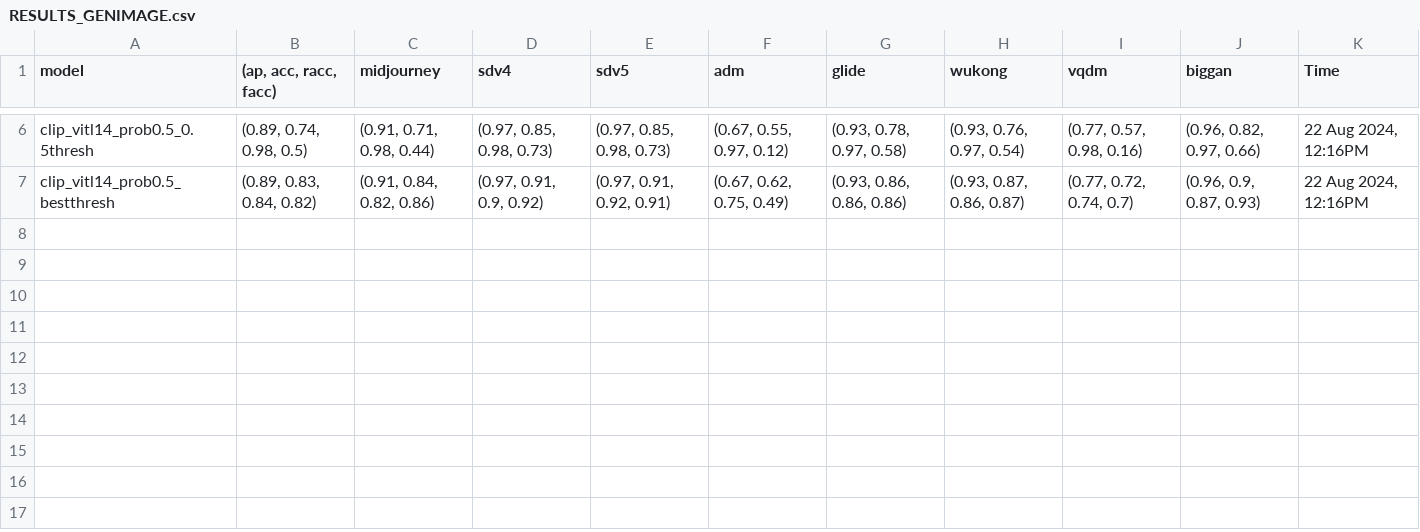
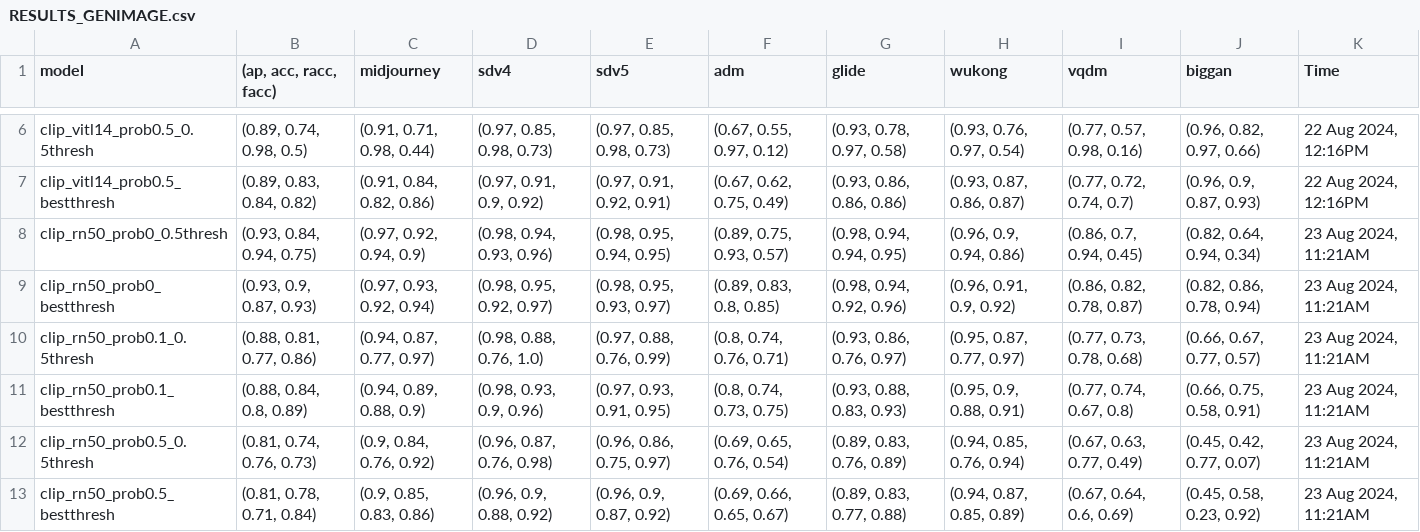
Before and after one commit to asvin-kumar/UniversalFakeDetect, a CSV file: RESULTS_GENIMAGE.csv, drawn as a sheet; only a part is shown, gaps mark what is left out.

Commit message:
fixes to make code work on our univfd dataset directory

```diff
--- a/RESULTS_GENIMAGE.csv
+++ b/RESULTS_GENIMAGE.csv
@@ -7 +7,7 @@ clip_vitl14_prob0.5_0.5thresh,"(0.89, 0.74, 0.98, 0.5)","(0.91, 0.71, 0.98, 0.44
 clip_vitl14_prob0.5_bestthresh,"(0.89, 0.83, 0.84, 0.82)","(0.91, 0.84, 0.82, 0.86)","(0.97, 0.91, 0.9, 0.92)","(0.97, 0.91, 0.92, 0.91)","(0.67, 0.62, 0.75, 0.49)","(0.93, 0.86, 0.86, 0.86)","(0.93, 0.87, 0.86, 0.87)","(0.77, 0.72, 0.74, 0.7)","(0.96, 0.9, 0.87, 0.93)","22 Aug 2024, 12:16PM"
+clip_rn50_prob0_0.5thresh,"(0.93, 0.84, 0.94, 0.75)","(0.97, 0.92, 0.94, 0.9)","(0.98, 0.94, 0.93, 0.96)","(0.98, 0.95, 0.94, 0.95)","(0.89, 0.75, 0.93, 0.57)","(0.98, 0.94, 0.94, 0.95)","(0.96, 0.9, 0.94, 0.86)","(0.86, 0.7, 0.94, 0.45)","(0.82, 0.64, 0.94, 0.34)","23 Aug 2024, 11:21AM"
+clip_rn50_prob0_bestthresh,"(0.93, 0.9, 0.87, 0.93)","(0.97, 0.93, 0.92, 0.94)","(0.98, 0.95, 0.92, 0.97)","(0.98, 0.95, 0.93, 0.97)","(0.89, 0.83, 0.8, 0.85)","(0.98, 0.94, 0.92, 0.96)","(0.96, 0.91, 0.9, 0.92)","(0.86, 0.82, 0.78, 0.87)","(0.82, 0.86, 0.78, 0.94)","23 Aug 2024, 11:21AM"
+clip_rn50_prob0.1_0.5thresh,"(0.88, 0.81, 0.77, 0.86)","(0.94, 0.87, 0.77, 0.97)","(0.98, 0.88, 0.76, 1.0)","(0.97, 0.88, 0.76, 0.99)","(0.8, 0.74, 0.76, 0.71)","(0.93, 0.86, 0.76, 0.97)","(0.95, 0.87, 0.77, 0.97)","(0.77, 0.73, 0.78, 0.68)","(0.66, 0.67, 0.77, 0.57)","23 Aug 2024, 11:21AM"
+clip_rn50_prob0.1_bestthresh,"(0.88, 0.84, 0.8, 0.89)","(0.94, 0.89, 0.88, 0.9)","(0.98, 0.93, 0.9, 0.96)","(0.97, 0.93, 0.91, 0.95)","(0.8, 0.74, 0.73, 0.75)","(0.93, 0.88, 0.83, 0.93)","(0.95, 0.9, 0.88, 0.91)","(0.77, 0.74, 0.67, 0.8)","(0.66, 0.75, 0.58, 0.91)","23 Aug 2024, 11:21AM"
+clip_rn50_prob0.5_0.5thresh,"(0.81, 0.74, 0.76, 0.73)","(0.9, 0.84, 0.76, 0.92)","(0.96, 0.87, 0.76, 0.98)","(0.96, 0.86, 0.75, 0.97)","(0.69, 0.65, 0.76, 0.54)","(0.89, 0.83, 0.76, 0.89)","(0.94, 0.85, 0.76, 0.94)","(0.67, 0.63, 0.77, 0.49)","(0.45, 0.42, 0.77, 0.07)","23 Aug 2024, 11:21AM"
+clip_rn50_prob0.5_bestthresh,"(0.81, 0.78, 0.71, 0.84)","(0.9, 0.85, 0.83, 0.86)","(0.96, 0.9, 0.88, 0.92)","(0.96, 0.9, 0.87, 0.92)","(0.69, 0.66, 0.65, 0.67)","(0.89, 0.83, 0.77, 0.88)","(0.94, 0.87, 0.85, 0.89)","(0.67, 0.64, 0.6, 0.69)","(0.45, 0.58, 0.23, 0.92)","23 Aug 2024, 11:21AM"
```
Also changed, not shown: 3 other files.
